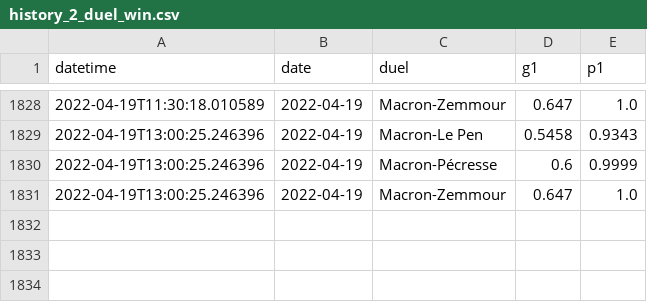
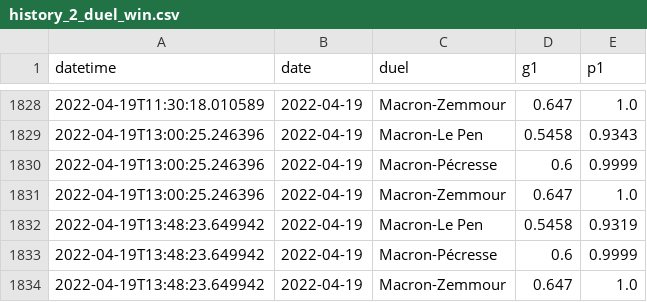
Before and after one commit to michalskop/simple-polls, a CSV file: fr2022/history_2_duel_win.csv, drawn as a sheet; only a part is shown, gaps mark what is left out; the diff names each change by its address in the sheet, - before the commit and + after, or states it on an @@ line.

```diff
--- a/fr2022/history_2_duel_win.csv
+++ b/fr2022/history_2_duel_win.csv
+row 1832: 2022-04-19T13:48:23.649942 | 2022-04-19 | Macron-Le Pen | 0.5458 | 0.9319
+row 1833: 2022-04-19T13:48:23.649942 | 2022-04-19 | Macron-Pécresse | 0.6 | 0.9999
+row 1834: 2022-04-19T13:48:23.649942 | 2022-04-19 | Macron-Zemmour | 0.647 | 1.0
```
Also changed, not shown: fr2022/history_1_duel.csv, fr2022/history_1_rank.csv, 1 other file.
